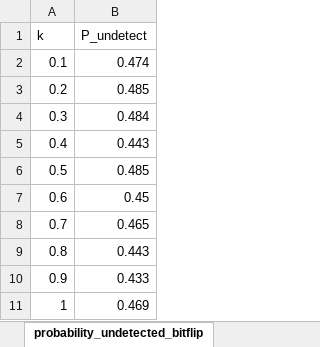
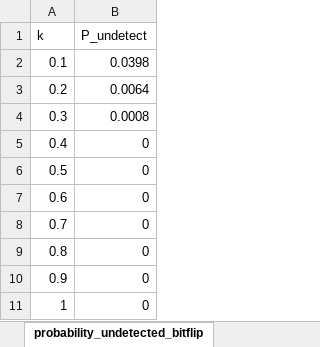
Before and after one commit to cmsilen/BB84_Quantum_Protocol, an Excel workbook: undetected_eavesdropping_experiments/plots.xlsx, sheet probability_undetected_bitflip, drawn as a sheet; values as stored, in another font and other column widths than the file's, no borders; table styles not drawn; the diff names each change by its address in the sheet, - before the commit and + after, or states it on an @@ line.

```diff
--- a/undetected_eavesdropping_experiments/plots.xlsx (sheet probability_undetected_bitflip)
+++ b/undetected_eavesdropping_experiments/plots.xlsx (sheet probability_undetected_bitflip)
-B2 (P_undetect): 0.474
+B2 (P_undetect): 0.0398
-B3 (P_undetect): 0.485
+B3 (P_undetect): 0.0064
-B4 (P_undetect): 0.484
+B4 (P_undetect): 0.0008
-B5 (P_undetect): 0.443
+B5 (P_undetect): 0
-B6 (P_undetect): 0.485
+B6 (P_undetect): 0
-B7 (P_undetect): 0.45
+B7 (P_undetect): 0
-B8 (P_undetect): 0.465
+B8 (P_undetect): 0
-B9 (P_undetect): 0.443
+B9 (P_undetect): 0
-B10 (P_undetect): 0.433
+B10 (P_undetect): 0
-B11 (P_undetect): 0.469
+B11 (P_undetect): 0
```
Also changed, not shown: sheet probability_undetected_phasefli, sheet probability_undetected_bitphase, sheet probability_undetected_ideal, charts or pictures, mismatch_ratio_experiments/plots_eavesdropping.xlsx, mismatch_ratio_experiments/plots_no_eavesdropping.xlsx, 1 other file.
